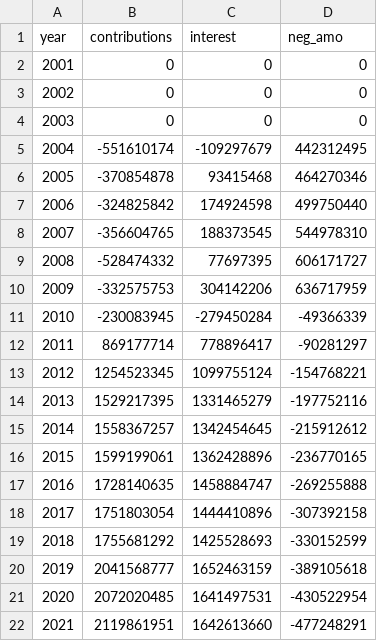
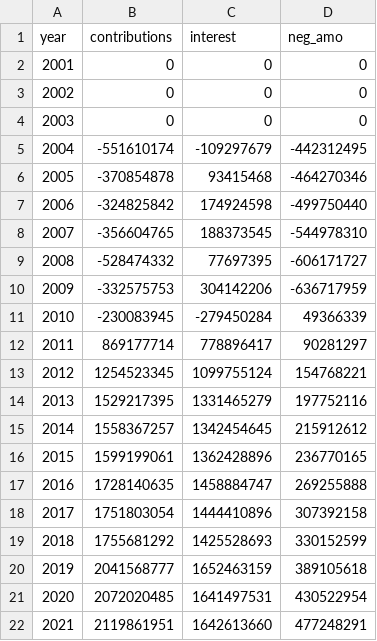
Before and after one commit to ReasonFoundation/PensionHistData, a CSV file: PA/PA_SERS_contribution.csv, drawn as a sheet.

```diff
--- a/PA/PA_SERS_contribution.csv
+++ b/PA/PA_SERS_contribution.csv
@@ -4,19 +4,19 @@ year,contributions,interest,neg_amo
 2003,0,0,0
-2004,-551610174,-109297679,442312495
-2005,-370854878,93415468,464270346
-2006,-324825842,174924598,499750440
-2007,-356604765,188373545,544978310
-2008,-528474332,77697395,606171727
-2009,-332575753,304142206,636717959
-2010,-230083945,-279450284,-49366339
-2011,869177714,778896417,-90281297
-2012,1254523345,1099755124,-154768221
-2013,1529217395,1331465279,-197752116
-2014,1558367257,1342454645,-215912612
-2015,1599199061,1362428896,-236770165
-2016,1728140635,1458884747,-269255888
-2017,1751803054,1444410896,-307392158
-2018,1755681292,1425528693,-330152599
-2019,2041568777,1652463159,-389105618
-2020,2072020485,1641497531,-430522954
-2021,2119861951,1642613660,-477248291
+2004,-551610174,-109297679,-442312495
+2005,-370854878,93415468,-464270346
+2006,-324825842,174924598,-499750440
+2007,-356604765,188373545,-544978310
+2008,-528474332,77697395,-606171727
+2009,-332575753,304142206,-636717959
+2010,-230083945,-279450284,49366339
+2011,869177714,778896417,90281297
+2012,1254523345,1099755124,154768221
+2013,1529217395,1331465279,197752116
+2014,1558367257,1342454645,215912612
+2015,1599199061,1362428896,236770165
+2016,1728140635,1458884747,269255888
+2017,1751803054,1444410896,307392158
+2018,1755681292,1425528693,330152599
+2019,2041568777,1652463159,389105618
+2020,2072020485,1641497531,430522954
+2021,2119861951,1642613660,477248291
```
Also changed, not shown: PA/PA_PSERS_contribution.csv.
